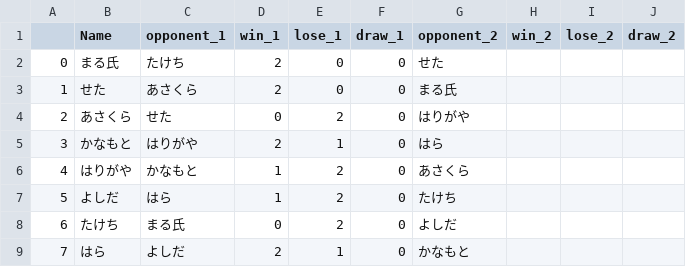
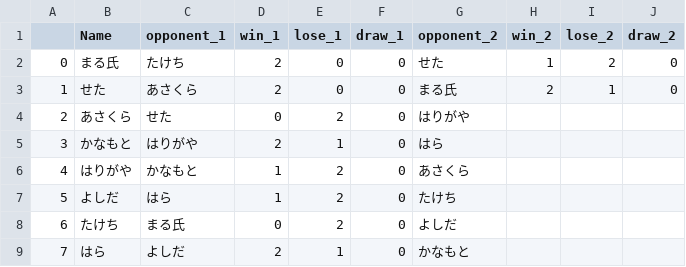
Before and after one commit to k-seta/Swiss-Match-Generator, a CSV file: docs/src/majerrabaine_cup.csv, drawn as a sheet.

Commit message:
181021

```diff
--- a/docs/src/majerrabaine_cup.csv
+++ b/docs/src/majerrabaine_cup.csv
@@ -1,4 +1,4 @@
 ,Name,opponent_1,win_1,lose_1,draw_1,opponent_2,win_2,lose_2,draw_2
-0,まる氏,たけち,2,0,0,せた,,,
-1,せた,あさくら,2,0,0,まる氏,,,
+0,まる氏,たけち,2,0,0,せた,1,2,0
+1,せた,あさくら,2,0,0,まる氏,2,1,0
 2,あさくら,せた,0,2,0,はりがや,,,
```
